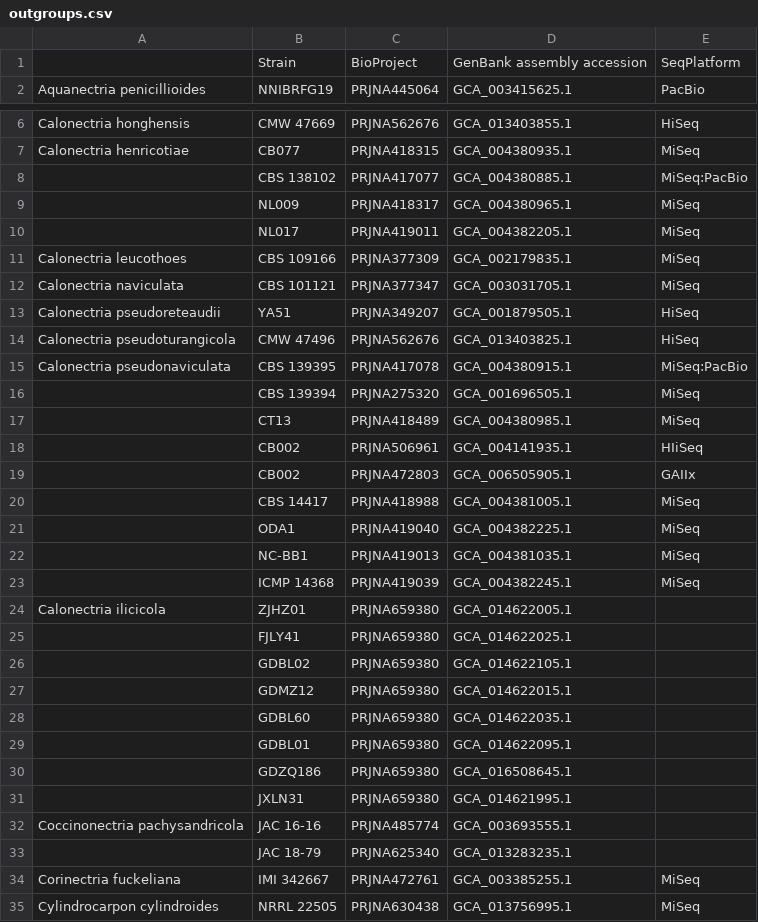
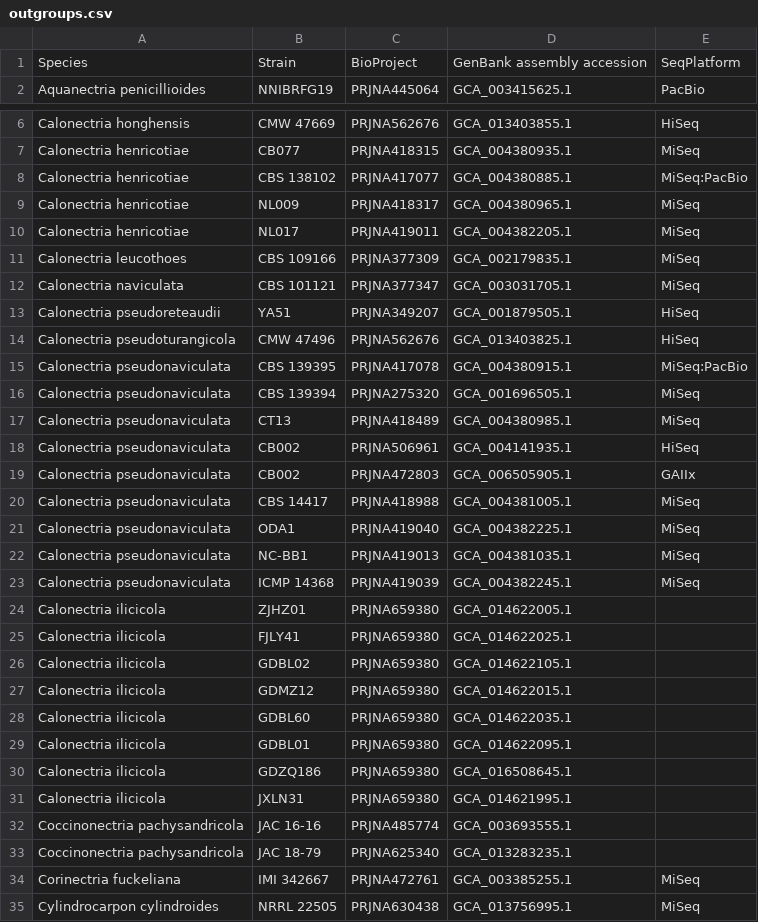
Before and after one commit to stajichlab/Fusarium_Phylogenomics, a CSV file: lib/outgroups.csv, drawn as a sheet; only a part is shown, gaps mark what is left out; the diff covers the shown part only.

Commit message:
fix some extra chars and propogate the species names down

```diff
--- a/lib/outgroups.csv
+++ b/lib/outgroups.csv
@@ -1,2 +1,2 @@
-,Strain,BioProject,GenBank assembly accession,SeqPlatform
+Species,Strain,BioProject,GenBank assembly accession,SeqPlatform
 Aquanectria penicillioides,NNIBRFG19,PRJNA445064,GCA_003415625.1,PacBio
@@ -8,4 +8,4 @@ Calonectria henricotiae,CB077,PRJNA418315,GCA_004380935.1 ,MiSeq
-,CBS 138102,PRJNA417077,GCA_004380885.1 ,MiSeq:PacBio
-,NL009,PRJNA418317,GCA_004380965.1,MiSeq
-,NL017,PRJNA419011,GCA_004382205.1,MiSeq
+Calonectria henricotiae,CBS 138102,PRJNA417077,GCA_004380885.1,MiSeq:PacBio
+Calonectria henricotiae,NL009,PRJNA418317,GCA_004380965.1,MiSeq
+Calonectria henricotiae,NL017,PRJNA419011,GCA_004382205.1,MiSeq
 Calonectria leucothoes,CBS 109166,PRJNA377309,GCA_002179835.1,MiSeq
@@ -15,20 +15,20 @@ Calonectria pseudoturangicola,CMW 47496,PRJNA562676,GCA_013403825.1,HiSeq
 Calonectria pseudonaviculata,CBS 139395,PRJNA417078,GCA_004380915.1,MiSeq:PacBio
-,CBS 139394,PRJNA275320,GCA_001696505.1,MiSeq
-,CT13,PRJNA418489,GCA_004380985.1,MiSeq
-,CB002,PRJNA506961,GCA_004141935.1,HIiSeq
-,CB002,PRJNA472803,GCA_006505905.1,GAIIx
-,CBS 14417,PRJNA418988,GCA_004381005.1,MiSeq
-,ODA1,PRJNA419040,GCA_004382225.1,MiSeq
-,NC-BB1,PRJNA419013,GCA_004381035.1,MiSeq
-,ICMP 14368,PRJNA419039,GCA_004382245.1,MiSeq
+Calonectria pseudonaviculata,CBS 139394,PRJNA275320,GCA_001696505.1,MiSeq
+Calonectria pseudonaviculata,CT13,PRJNA418489,GCA_004380985.1,MiSeq
+Calonectria pseudonaviculata,CB002,PRJNA506961,GCA_004141935.1,HiSeq
+Calonectria pseudonaviculata,CB002,PRJNA472803,GCA_006505905.1,GAIIx
+Calonectria pseudonaviculata,CBS 14417,PRJNA418988,GCA_004381005.1,MiSeq
+Calonectria pseudonaviculata,ODA1,PRJNA419040,GCA_004382225.1,MiSeq
+Calonectria pseudonaviculata,NC-BB1,PRJNA419013,GCA_004381035.1,MiSeq
+Calonectria pseudonaviculata,ICMP 14368,PRJNA419039,GCA_004382245.1,MiSeq
 Calonectria ilicicola,ZJHZ01,PRJNA659380,GCA_014622005.1,
-,FJLY41,PRJNA659380,GCA_014622025.1,
-,GDBL02,PRJNA659380,GCA_014622105.1,
-,GDMZ12,PRJNA659380,GCA_014622015.1,
-,GDBL60,PRJNA659380,GCA_014622035.1,
-,GDBL01,PRJNA659380,GCA_014622095.1,
-,GDZQ186,PRJNA659380,GCA_016508645.1,
-,JXLN31,PRJNA659380,GCA_014621995.1,
+Calonectria ilicicola,FJLY41,PRJNA659380,GCA_014622025.1,
+Calonectria ilicicola,GDBL02,PRJNA659380,GCA_014622105.1,
+Calonectria ilicicola,GDMZ12,PRJNA659380,GCA_014622015.1,
+Calonectria ilicicola,GDBL60,PRJNA659380,GCA_014622035.1,
+Calonectria ilicicola,GDBL01,PRJNA659380,GCA_014622095.1,
+Calonectria ilicicola,GDZQ186,PRJNA659380,GCA_016508645.1,
+Calonectria ilicicola,JXLN31,PRJNA659380,GCA_014621995.1,
 Coccinonectria pachysandricola,JAC 16-16,PRJNA485774,GCA_003693555.1,
-,JAC 18-79,PRJNA625340,GCA_013283235.1,
+Coccinonectria pachysandricola,JAC 18-79,PRJNA625340,GCA_013283235.1,
 Corinectria fuckeliana,IMI 342667,PRJNA472761,GCA_003385255.1,MiSeq
```
Also changed, not shown: 6 edited cells elsewhere in this file.
